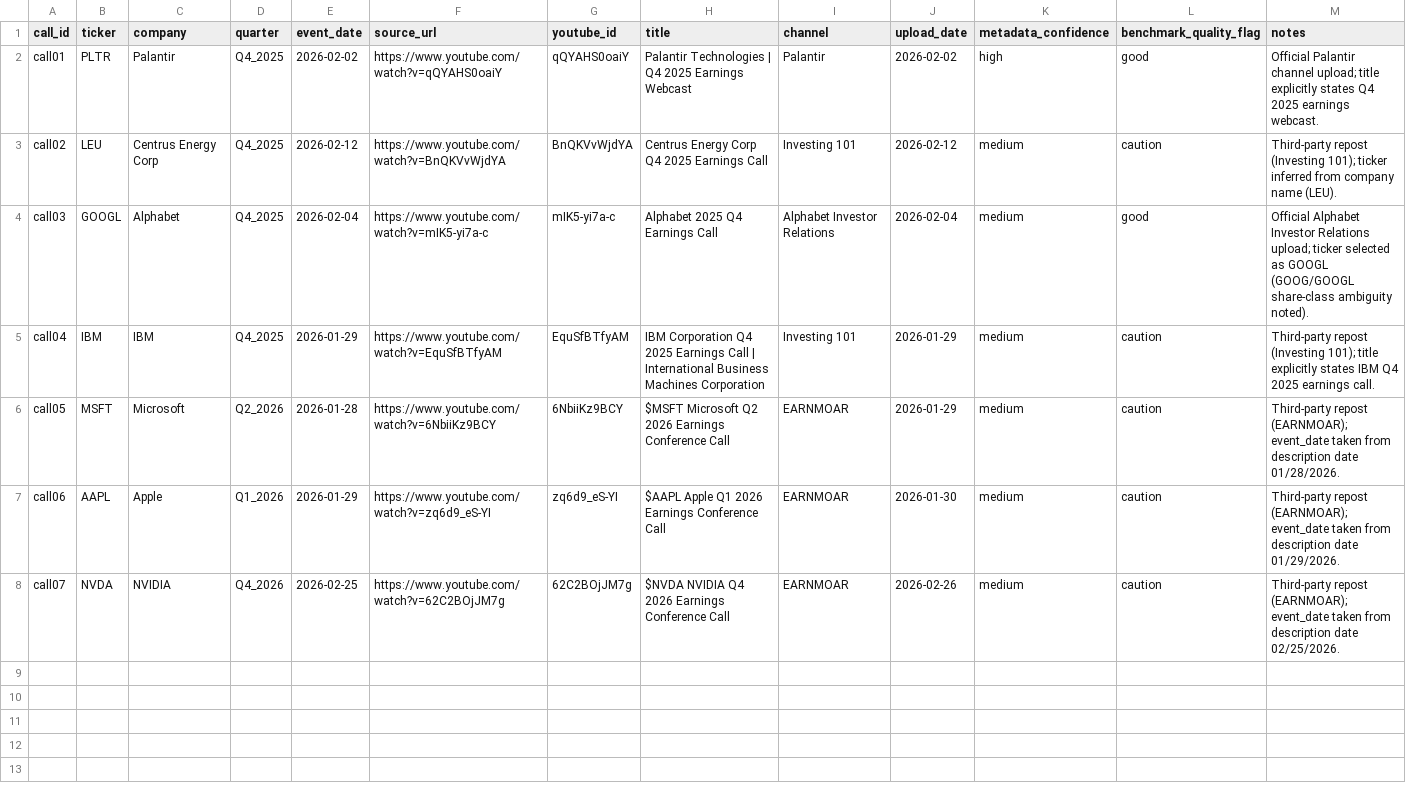
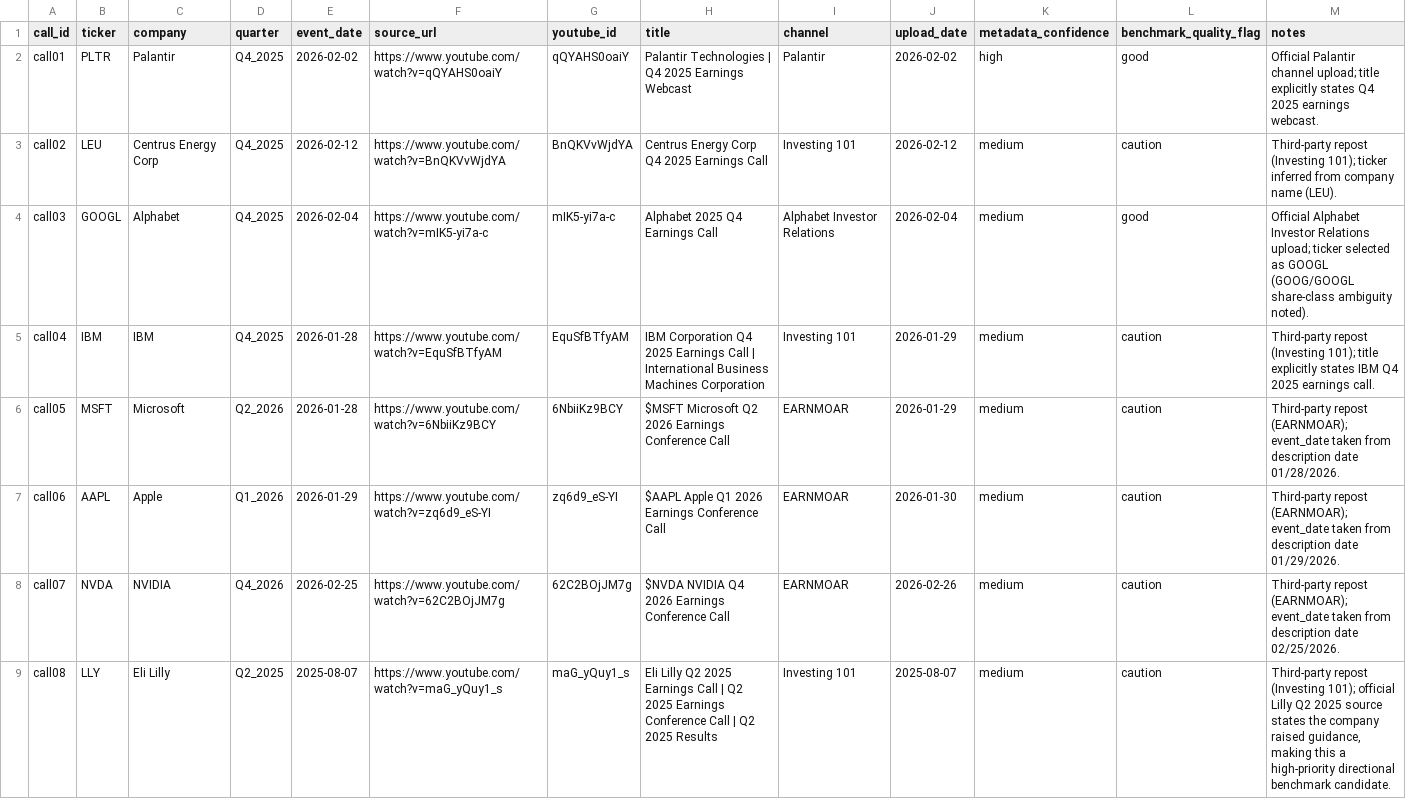
Before and after one commit to keithtgrehan/earnings-call-sentiment-from-voice-transcript-with-an-optional-video-24-02-2026, a CSV file: data/gold_guidance_calls/call_manifest.csv, drawn as a sheet.

```diff
--- a/data/gold_guidance_calls/call_manifest.csv
+++ b/data/gold_guidance_calls/call_manifest.csv
@@ -4,3 +4,3 @@ call02,LEU,Centrus Energy Corp,Q4_2025,2026-02-12,https://www.youtube.com/watch?
 call03,GOOGL,Alphabet,Q4_2025,2026-02-04,https://www.youtube.com/watch?v=mIK5-yi7a-c,mIK5-yi7a-c,Alphabet 2025 Q4 Earnings Call,Alphabet Investor Relations,2026-02-04,medium,good,Official Alphabet Investor Relations upload; ticker selected as GOOGL (GOOG/GOOGL share-class ambiguity noted).
-call04,IBM,IBM,Q4_2025,2026-01-29,https://www.youtube.com/watch?v=EquSfBTfyAM,EquSfBTfyAM,IBM Corporation Q4 2025 Earnings Call | International Business Machines Corporation,Investing 101,2026-01-29,medium,caution,Third-party repost (Investing 101); title explicitly states IBM Q4 2025 earnings call.
+call04,IBM,IBM,Q4_2025,2026-01-28,https://www.youtube.com/watch?v=EquSfBTfyAM,EquSfBTfyAM,IBM Corporation Q4 2025 Earnings Call | International Business Machines Corporation,Investing 101,2026-01-29,medium,caution,Third-party repost (Investing 101); title explicitly states IBM Q4 2025 earnings call.
 call05,MSFT,Microsoft,Q2_2026,2026-01-28,https://www.youtube.com/watch?v=6NbiiKz9BCY,6NbiiKz9BCY,$MSFT Microsoft Q2 2026 Earnings Conference Call,EARNMOAR,2026-01-29,medium,caution,Third-party repost (EARNMOAR); event_date taken from description date 01/28/2026.
@@ -8 +8,2 @@ call06,AAPL,Apple,Q1_2026,2026-01-29,https://www.youtube.com/watch?v=zq6d9_eS-YI
 call07,NVDA,NVIDIA,Q4_2026,2026-02-25,https://www.youtube.com/watch?v=62C2BOjJM7g,62C2BOjJM7g,$NVDA NVIDIA Q4 2026 Earnings Conference Call,EARNMOAR,2026-02-26,medium,caution,Third-party repost (EARNMOAR); event_date taken from description date 02/25/2026.
+call08,LLY,Eli Lilly,Q2_2025,2025-08-07,https://www.youtube.com/watch?v=maG_yQuy1_s,maG_yQuy1_s,Eli Lilly Q2 2025 Earnings Call | Q2 2025 Earnings Conference Call | Q2 2025 Results,Investing 101,2025-08-07,medium,caution,"Third-party repost (Investing 101); official Lilly Q2 2025 source states the company raised guidance, making this a high-priority directional benchmark candidate."
```
Also changed, not shown: data/gold_guidance_calls/draft_labels.csv, data/gold_guidance_calls/official_source_manifest.csv, 9 other files.
